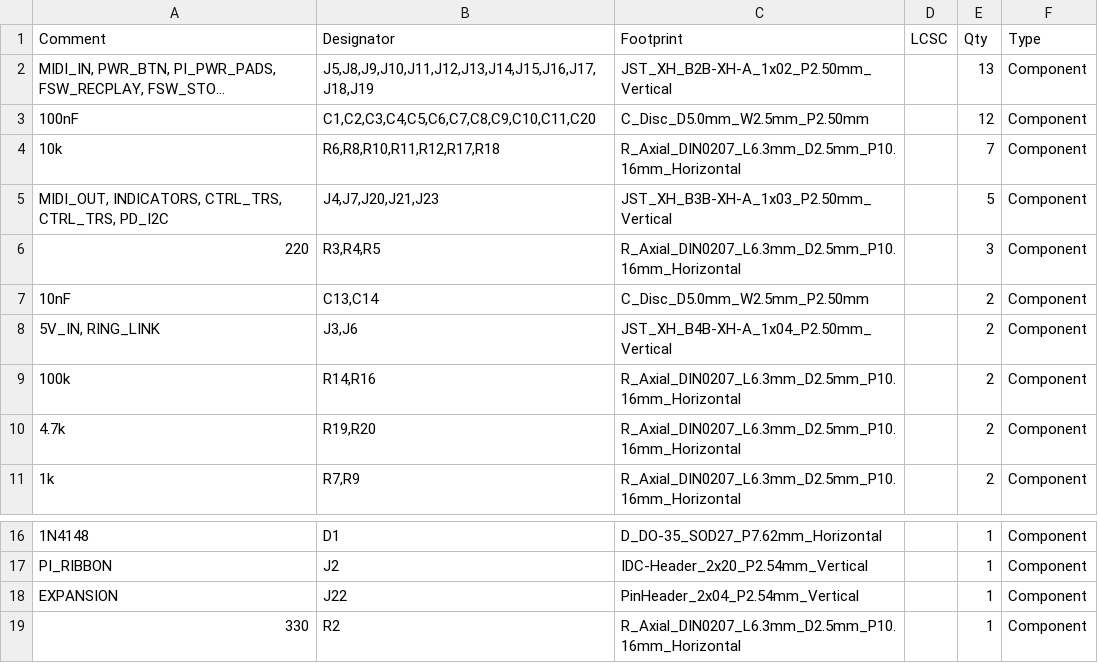
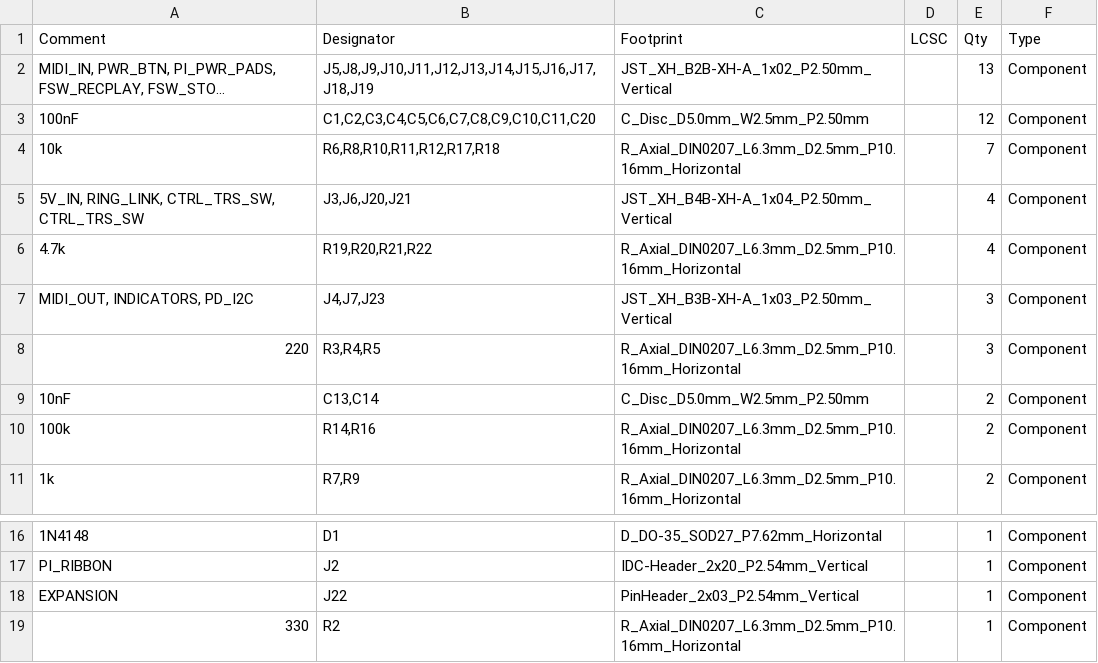
Before and after one commit to tomassasovsky/segno, a CSV file: hardware/kicad/fab/segno_console_board_bom.csv, drawn as a sheet; only a part is shown, gaps mark what is left out; long unchanged cells end in ….

Commit message:
feat(hardware): console board v3 — switched CTRL jacks report presence
The CTRL jacks become Neutrik NJ6FD-V: D-series like the jack they
replace, same Ø24 punch and M3 pair, with switching contacts. Each jack's
tip-normal contact goes to the board as a fourth lead (J20/J21 are 4-way
now) and through 4.7 k (R21/R22) to GP19/GP22. The contact ties to the
tip — 3V3 through 10 k — while the jack is empty and opens once a plug is
in, so with the RP2350's pull-down the pin is high only for an empty jack.
Presence becomes a wire: an empty jack no longer reads as a pedal at full
toe, and a plug on its way in is ignored until it is seated. Firmware 1.2
reads it; on a v2 board the same pins float on J22's pads and read
"plugged", so one firmware serves both.

GP19/GP22 leave J22, which is 2x3 (GP12, GP15, GP28). The CTRL headers
slide 2.6 mm left to keep their clearances at 4-way width; R11/R12 join
R16/R20 on the band under the module so the row below is R21/R22's.

Ratsnest 1915 mm: the four sense nets run 50-60 mm to parts under the
module by decision (DC through 4.7 k, exempt from the hop gate), so the
budget follows the measurement to 2050 with that reason next to it. Routed
clean: 0 violations, 0 unconnected. Gerbers, BOM and art regenerated.

Docs: shopping list (NJ6FD-V x2, four leads), soldering guide's v3 table,
wiring, firmware README pin table.

```diff
--- a/hardware/kicad/fab/segno_console_board_bom.csv
+++ b/hardware/kicad/fab/segno_console_board_bom.csv
@@ -4,8 +4,8 @@ Comment,Designator,Footprint,LCSC,Qty,Type
 "10k","R6,R8,R10,R11,R12,R17,R18",R_Axial_DIN0207_L6.3mm_D2.5mm_P10.16mm_Horizontal,,7,Component
-"MIDI_OUT, INDICATORS, CTRL_TRS, CTRL_TRS, PD_I2C","J4,J7,J20,J21,J23",JST_XH_B3B-XH-A_1x03_P2.50mm_Vertical,,5,Component
+"5V_IN, RING_LINK, CTRL_TRS_SW, CTRL_TRS_SW","J3,J6,J20,J21",JST_XH_B4B-XH-A_1x04_P2.50mm_Vertical,,4,Component
+"4.7k","R19,R20,R21,R22",R_Axial_DIN0207_L6.3mm_D2.5mm_P10.16mm_Horizontal,,4,Component
+"MIDI_OUT, INDICATORS, PD_I2C","J4,J7,J23",JST_XH_B3B-XH-A_1x03_P2.50mm_Vertical,,3,Component
 "220","R3,R4,R5",R_Axial_DIN0207_L6.3mm_D2.5mm_P10.16mm_Horizontal,,3,Component
 "10nF","C13,C14",C_Disc_D5.0mm_W2.5mm_P2.50mm,,2,Component
-"5V_IN, RING_LINK","J3,J6",JST_XH_B4B-XH-A_1x04_P2.50mm_Vertical,,2,Component
 "100k","R14,R16",R_Axial_DIN0207_L6.3mm_D2.5mm_P10.16mm_Horizontal,,2,Component
-"4.7k","R19,R20",R_Axial_DIN0207_L6.3mm_D2.5mm_P10.16mm_Horizontal,,2,Component
 "1k","R7,R9",R_Axial_DIN0207_L6.3mm_D2.5mm_P10.16mm_Horizontal,,2,Component
@@ -17,3 +17,3 @@ Comment,Designator,Footprint,LCSC,Qty,Type
 "PI_RIBBON","J2",IDC-Header_2x20_P2.54mm_Vertical,,1,Component
-"EXPANSION","J22",PinHeader_2x04_P2.54mm_Vertical,,1,Component
+"EXPANSION","J22",PinHeader_2x03_P2.54mm_Vertical,,1,Component
 "330","R2",R_Axial_DIN0207_L6.3mm_D2.5mm_P10.16mm_Horizontal,,1,Component
```
Also changed, not shown: 12 other files.
